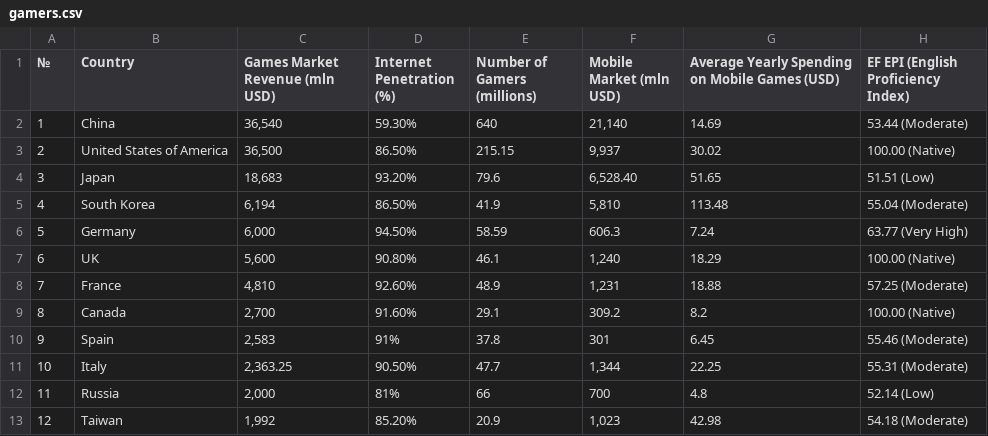
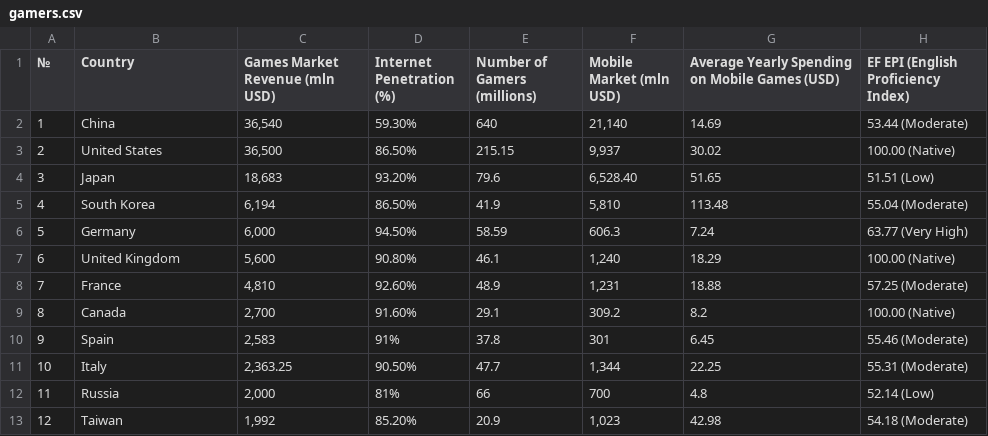
Before and after one commit to DefoNotGus/DV_assesment, a CSV file: Datasets/gamers.csv, drawn as a sheet; only a part is shown.

```diff
--- a/Datasets/gamers.csv
+++ b/Datasets/gamers.csv
@@ -2,3 +2,3 @@
 1,China,"36,540",59.30%,640,"21,140",14.69,53.44 (Moderate)
-2,United States of America,"36,500",86.50%,215.15,"9,937",30.02,100.00 (Native)
+2,United States,"36,500",86.50%,215.15,"9,937",30.02,100.00 (Native)
 3,Japan,"18,683",93.20%,79.6,"6,528.40",51.65,51.51 (Low)
@@ -6,3 +6,3 @@
 5,Germany,"6,000",94.50%,58.59,606.3,7.24,63.77 (Very High)
-6,UK,"5,600",90.80%,46.1,"1,240",18.29,100.00 (Native)
+6,United Kingdom,"5,600",90.80%,46.1,"1,240",18.29,100.00 (Native)
 7,France,"4,810",92.60%,48.9,"1,231",18.88,57.25 (Moderate)
```
Also changed, not shown: Datasets/coffee.csv, 3 other files.
